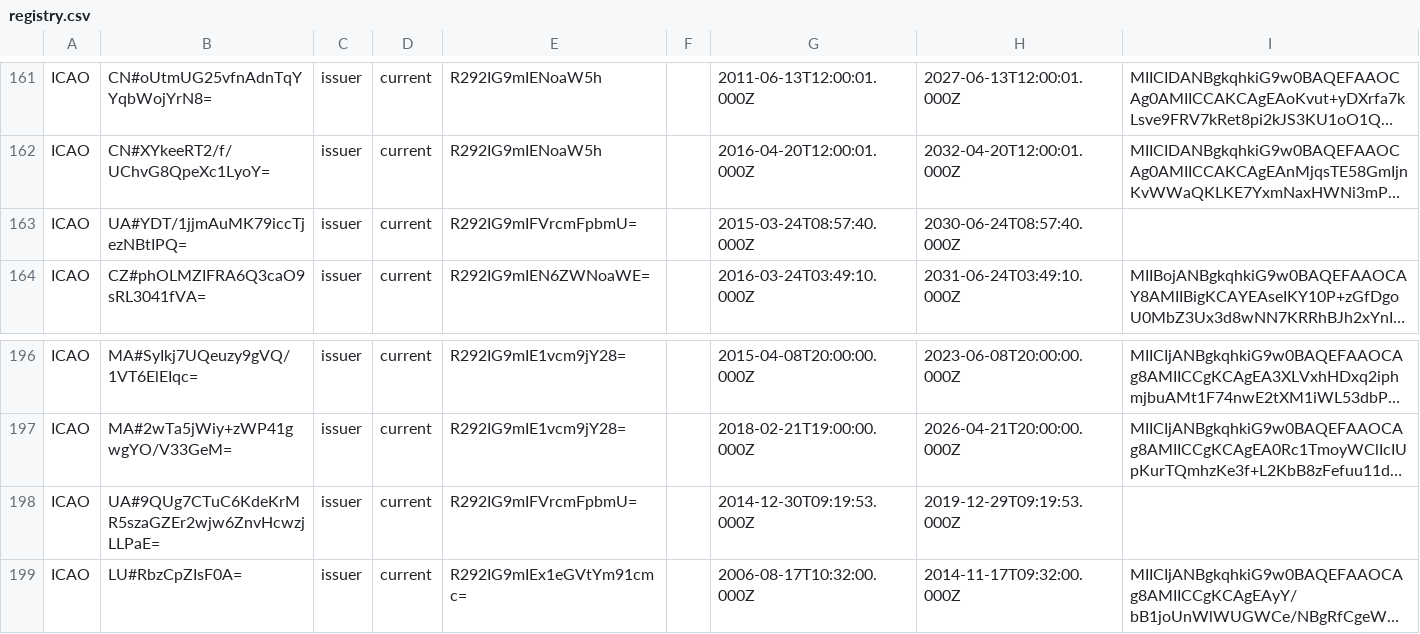
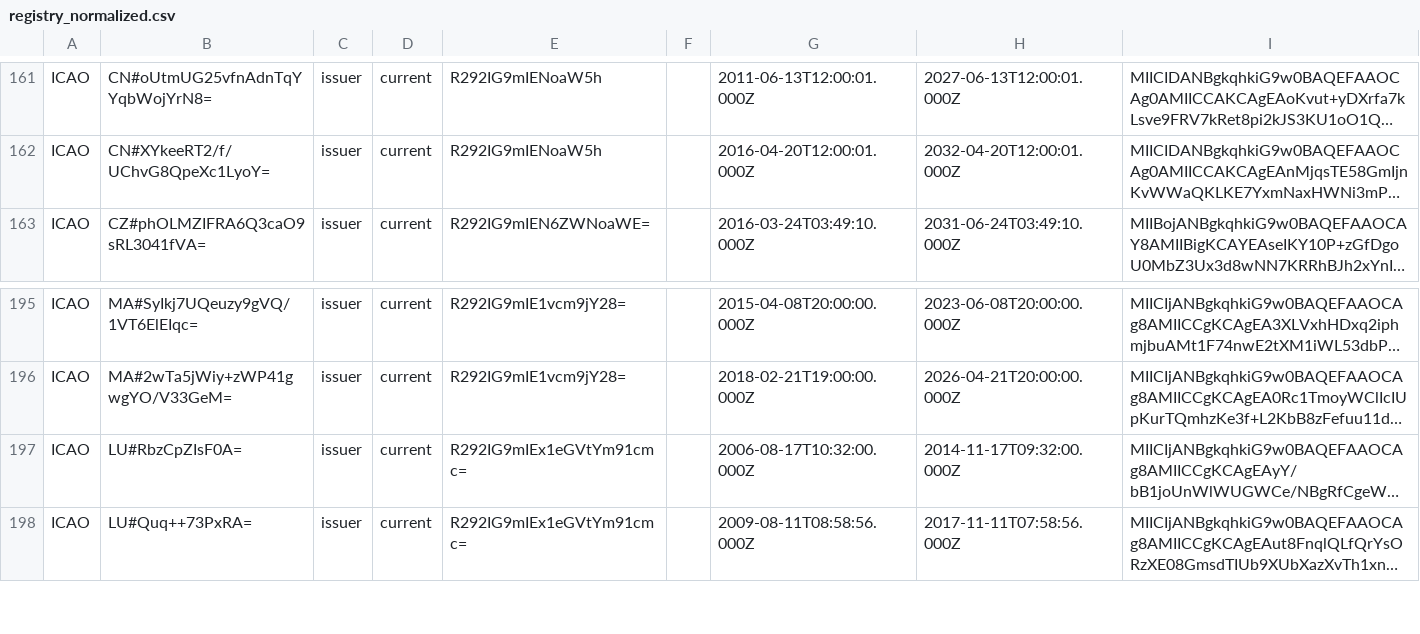
Before and after one commit to Path-Check/trust-registry, a CSV file: registry_normalized.csv (was registry.csv), drawn as a sheet; only a part is shown, gaps mark what is left out; the shorter side is filled out with more unchanged rows; long unchanged cells end in …; the diff names each change by its address in the sheet, - before the commit and + after, or states it on an @@ line.

```diff
--- a/registry.csv
+++ b/registry_normalized.csv
-row 163: ICAO | UA#YDT/1jjmAuMK79iccTjezNBtIPQ= | issuer | current | R292IG9mIFVrcmFpbmU= |  | 2015-03-24T08:57:40.000Z | 2030-06-24T08:57:40.000Z
-row 198: ICAO | UA#9QUg7CTuC6KdeKrMR5szaGZEr2wjw6ZnvHcwzjLLPaE= | issuer | current | R292IG9mIFVrcmFpbmU= |  | 2014-12-30T09:19:53.000Z | 2019-12-29T09:19:53.000Z
```
Also changed, not shown: 1 other file.
